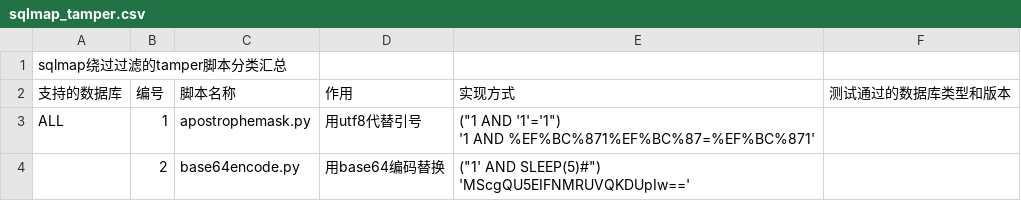
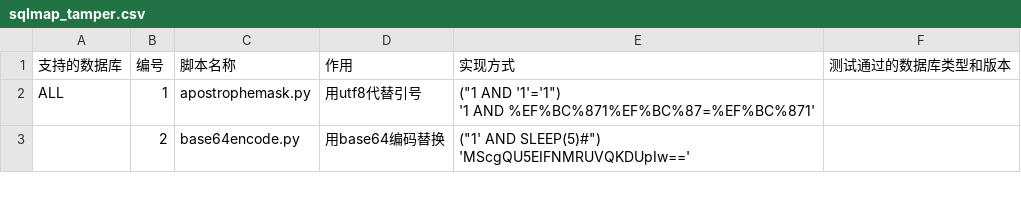
Before and after one commit to bravery9/notes_private, a CSV file: files/sqlmap_tamper.csv, drawn as a sheet; only a part is shown; the diff names each change by its address in the sheet, - before the commit and + after, or states it on an @@ line.

Commit message:
Update sqlmap_tamper.csv

```diff
--- a/files/sqlmap_tamper.csv
+++ b/files/sqlmap_tamper.csv
-row 1: sqlmap绕过过滤的tamper脚本分类汇总
```
